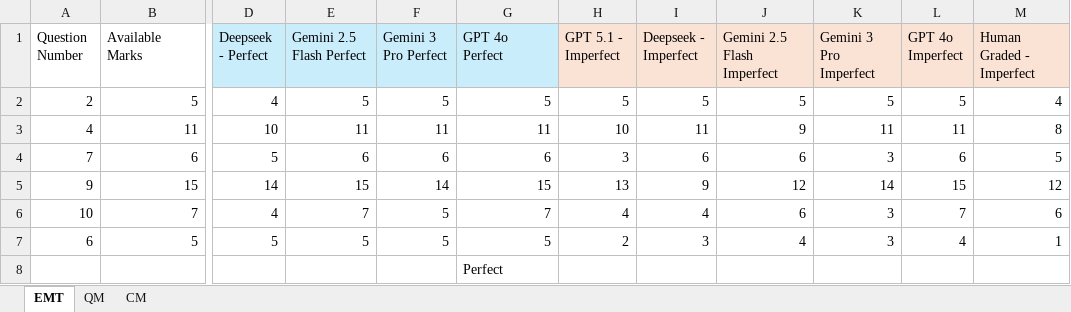
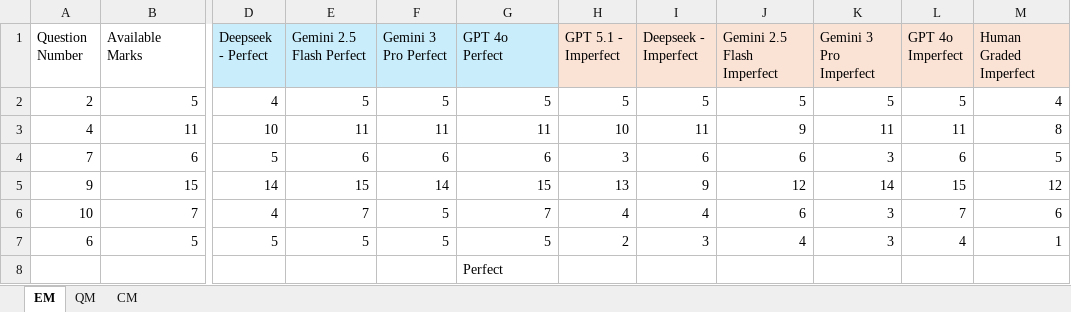
Before and after one commit to KonDoran/AI-in-Physics-in-Education, an Excel workbook: data/Handwritten Graded Data.xlsx, sheet EM, drawn as a sheet; only a part is shown, gaps mark what is left out; values as stored, in another font and other column widths than the file's, no borders; charts and pictures not drawn; the diff names each change by its address in the sheet, - before the commit and + after, or states it on an @@ line.

Commit message:
Update Handwritten Graded Data.xlsx

```diff
--- a/data/Handwritten Graded Data.xlsx (sheet EM)
+++ b/data/Handwritten Graded Data.xlsx (sheet EM)
-sheet tab: EMT
+sheet tab: EM
-M1: Human Graded - Imperfect
+M1: Human Graded Imperfect
```
Also changed, not shown: sheet QM, sheet CM, charts or pictures.
